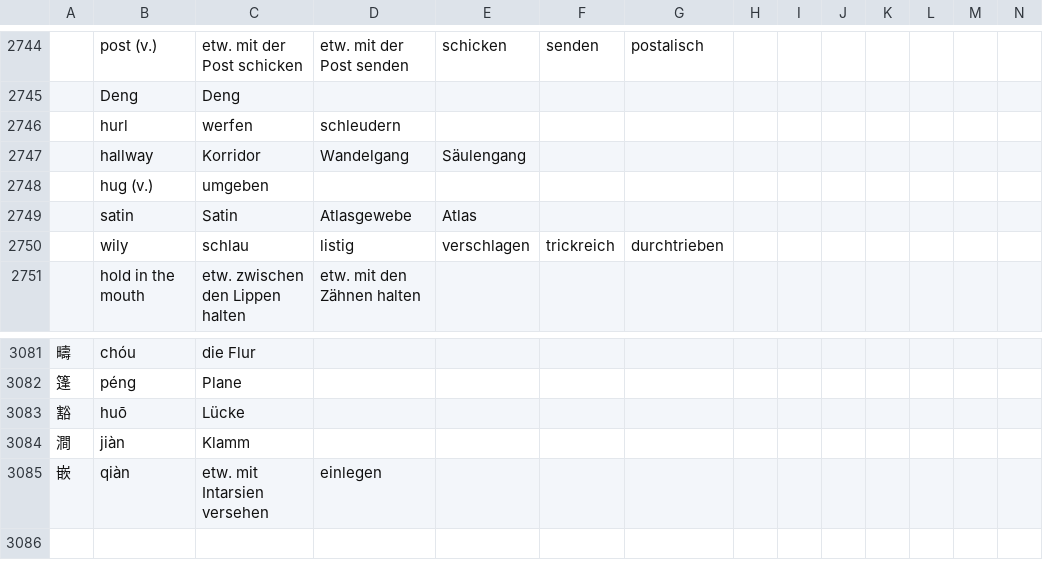
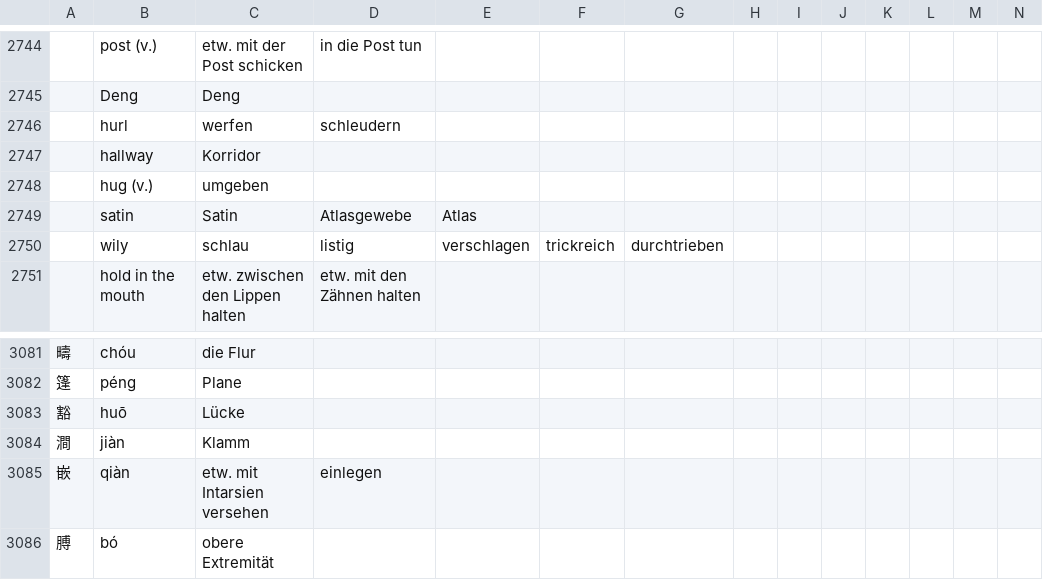
Before and after one commit to marcaltmann/hanzi, a TSV file: characters.tsv, drawn as a sheet; only a part is shown, gaps mark what is left out; the diff covers the shown part only; the diff names each change by its address in the sheet, - before the commit and + after, or states it on an @@ line.

```diff
--- a/characters.tsv
+++ b/characters.tsv
-D2744: etw. mit der Post senden
+D2744: in die Post tun
-E2744: schicken
+E2744: (empty)
-F2744: senden
+F2744: (empty)
-G2744: postalisch
+G2744: (empty)
-D2747: Wandelgang
+D2747: (empty)
-E2747: Säulengang
+E2747: (empty)
+row 3086: 膊 | bó | obere Extremität
```
Also changed, not shown: 68 edited cells elsewhere in this file.
